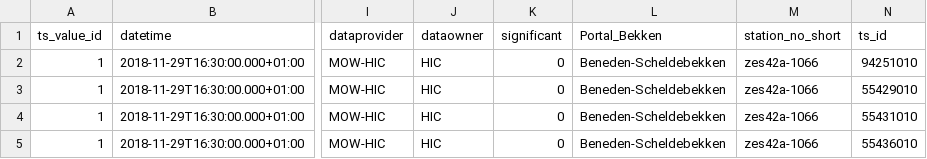
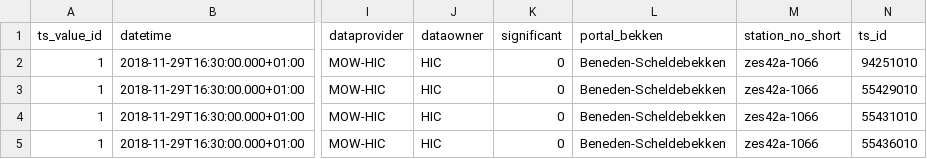
Before and after one commit to stijnvanhoey/waterinfo-tidal-eel, a CSV file: data/tidal_zone_ts_ids.csv (was data/scheldt_tide_waterinfo_identifiers.csv), drawn as a sheet; only a part is shown, gaps mark what is left out; the diff names each change by its address in the sheet, - before the commit and + after, or states it on an @@ line.

Commit message:
Rename tidal zone identifiers

```diff
--- a/data/scheldt_tide_waterinfo_identifiers.csv
+++ b/data/tidal_zone_ts_ids.csv
-L1: Portal_Bekken
+L1: portal_bekken
```
